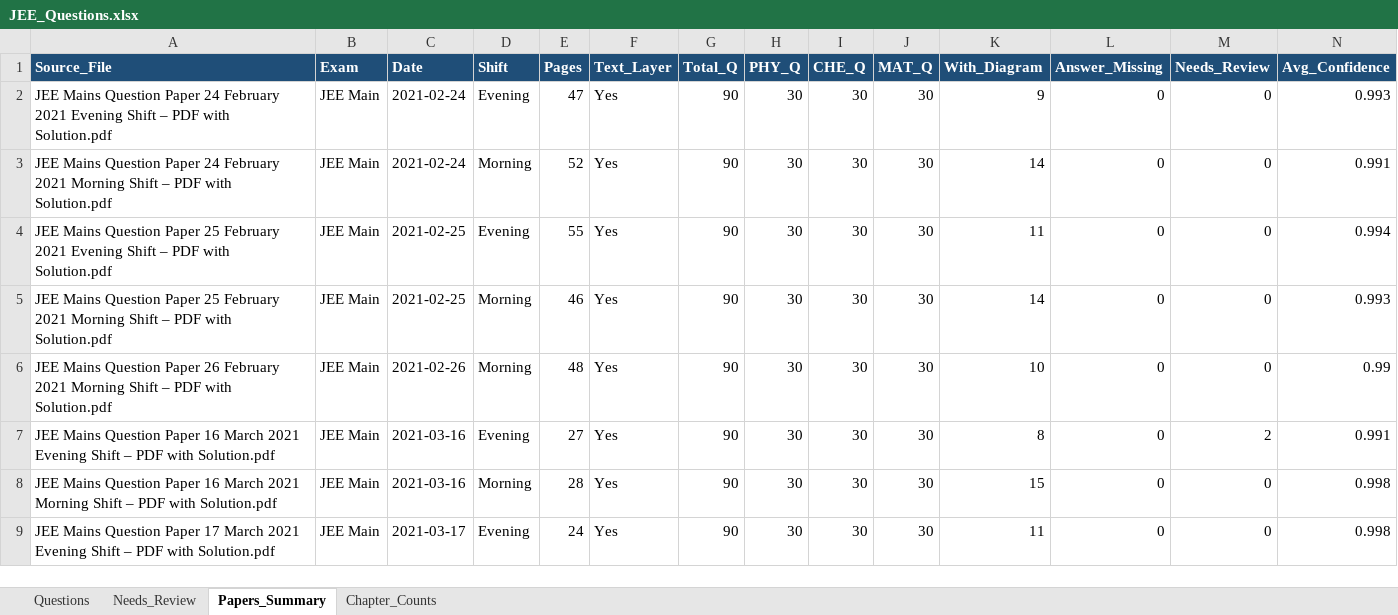
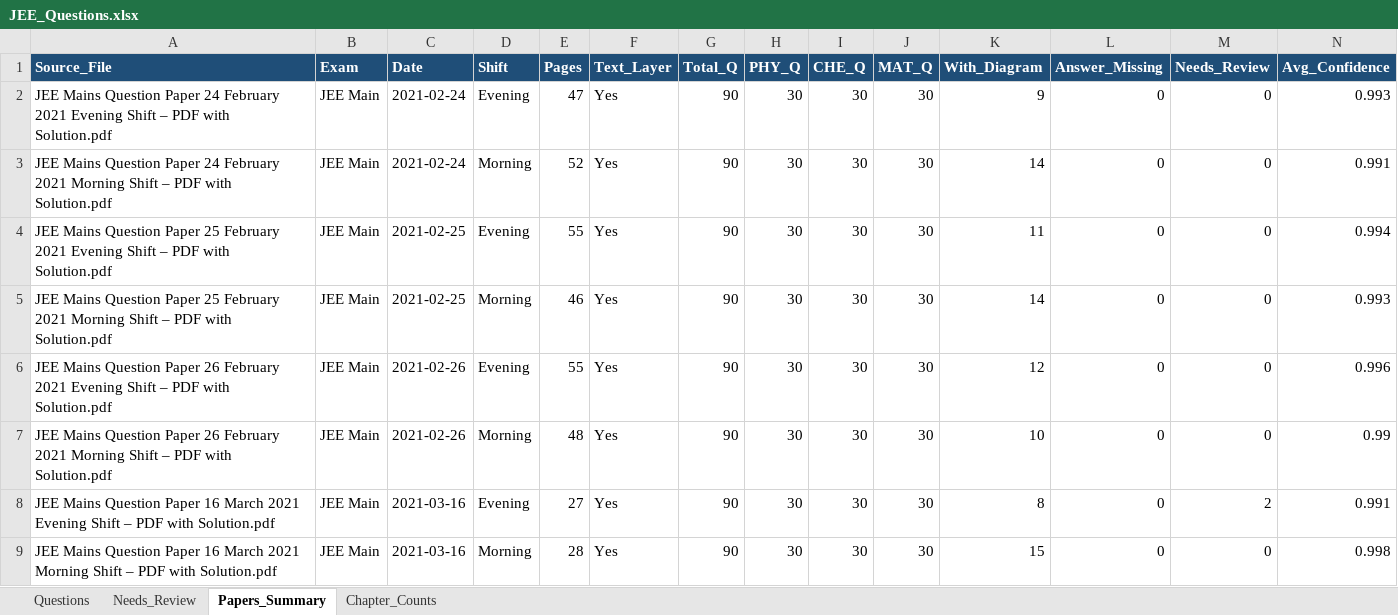
Before and after one commit to RohitBopche/IIT-JEE, an Excel workbook: output/JEE_Questions.xlsx, sheet Papers_Summary, drawn as a sheet; only a part is shown; the shorter side is filled out with more unchanged rows; values as stored, in another font and other column widths than the file's, no borders; rows hold the shown columns only; the diff names each change by its address in the sheet, - before the commit and + after, or states it on an @@ line.

```diff
--- a/output/JEE_Questions.xlsx (sheet Papers_Summary)
+++ b/output/JEE_Questions.xlsx (sheet Papers_Summary)
+row 6: JEE Mains Question Paper 26 February 2021 Evening Shift – PDF with Solution.pdf | JEE Main | 2021-02-26 | Evening | 55 | Yes | 90 | 30 | 30 | 30 | 12 | 0 | 0 | 0.996
```
Also changed, not shown: sheet Questions, sheet Chapter_Counts, 24 other files.
